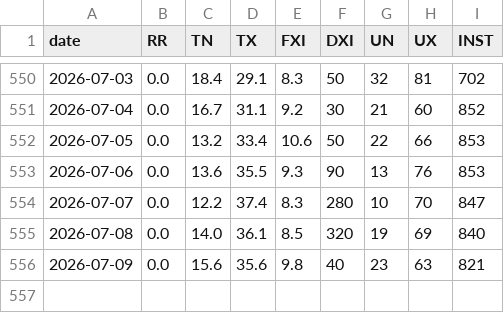
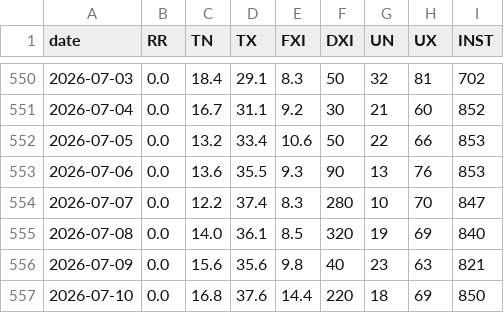
Before and after one commit to lpaguillaumin-ai/meteo-saint-yrieix, a CSV file: data/quotidien.csv, drawn as a sheet; only a part is shown, gaps mark what is left out; the diff names each change by its address in the sheet, - before the commit and + after, or states it on an @@ line.

```diff
--- a/data/quotidien.csv
+++ b/data/quotidien.csv
+row 557: 2026-07-10 | 0.0 | 16.8 | 37.6 | 14.4 | 220 | 18 | 69 | 850
```
Also changed, not shown: 1 other file.
